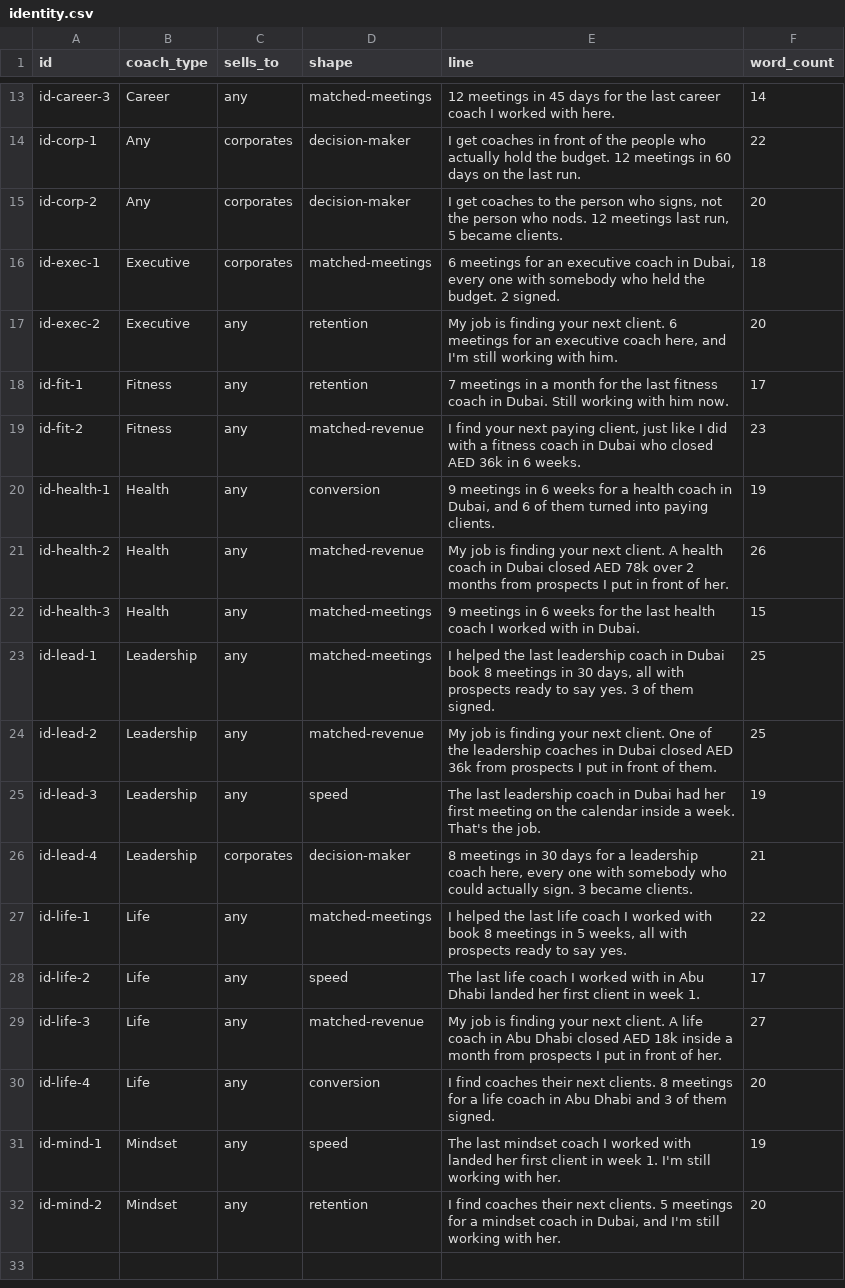
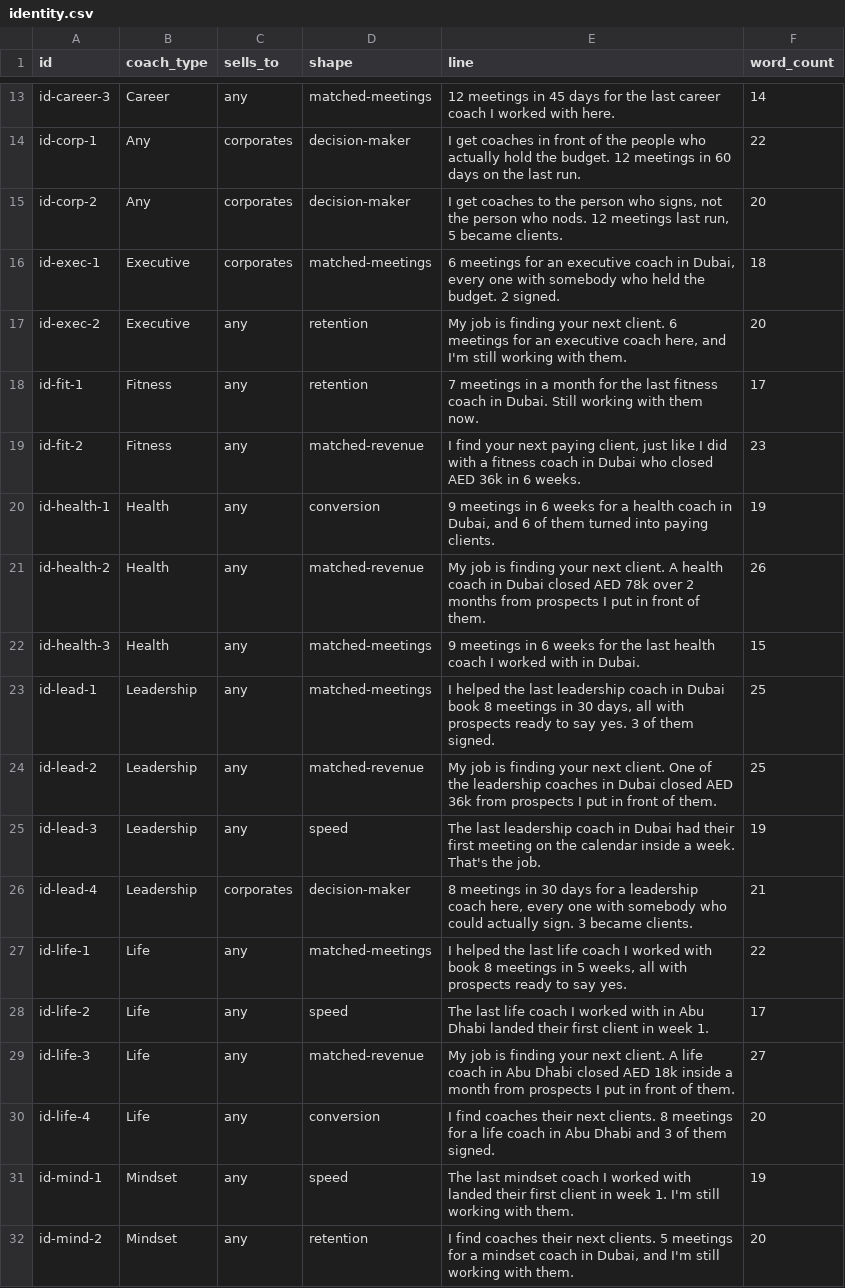
Before and after one commit to haytham10/Funnel-Auditor, a CSV file: copy/identity.csv, drawn as a sheet; only a part is shown, gaps mark what is left out.

```diff
--- a/copy/identity.csv
+++ b/copy/identity.csv
@@ -16,7 +16,7 @@ id-corp-2,Any,corporates,decision-maker,"I get coaches to the person who signs,
 id-exec-1,Executive,corporates,matched-meetings,"6 meetings for an executive coach in Dubai, every one with somebody who held the budget. 2 signed.",18
-id-exec-2,Executive,any,retention,"My job is finding your next client. 6 meetings for an executive coach here, and I'm still working with him.",20
-id-fit-1,Fitness,any,retention,7 meetings in a month for the last fitness coach in Dubai. Still working with him now.,17
+id-exec-2,Executive,any,retention,"My job is finding your next client. 6 meetings for an executive coach here, and I'm still working with them.",20
+id-fit-1,Fitness,any,retention,7 meetings in a month for the last fitness coach in Dubai. Still working with them now.,17
 id-fit-2,Fitness,any,matched-revenue,"I find your next paying client, just like I did with a fitness coach in Dubai who closed AED 36k in 6 weeks.",23
 id-health-1,Health,any,conversion,"9 meetings in 6 weeks for a health coach in Dubai, and 6 of them turned into paying clients.",19
-id-health-2,Health,any,matched-revenue,My job is finding your next client. A health coach in Dubai closed AED 78k over 2 months from prospects I put in front of her.,26
+id-health-2,Health,any,matched-revenue,My job is finding your next client. A health coach in Dubai closed AED 78k over 2 months from prospects I put in front of them.,26
 id-health-3,Health,any,matched-meetings,9 meetings in 6 weeks for the last health coach I worked with in Dubai.,15
@@ -24,9 +24,9 @@ id-lead-1,Leadership,any,matched-meetings,"I helped the last leadership coach in
 id-lead-2,Leadership,any,matched-revenue,My job is finding your next client. One of the leadership coaches in Dubai closed AED 36k from prospects I put in front of them.,25
-id-lead-3,Leadership,any,speed,The last leadership coach in Dubai had her first meeting on the calendar inside a week. That's the job.,19
+id-lead-3,Leadership,any,speed,The last leadership coach in Dubai had their first meeting on the calendar inside a week. That's the job.,19
 id-lead-4,Leadership,corporates,decision-maker,"8 meetings in 30 days for a leadership coach here, every one with somebody who could actually sign. 3 became clients.",21
 id-life-1,Life,any,matched-meetings,"I helped the last life coach I worked with book 8 meetings in 5 weeks, all with prospects ready to say yes.",22
-id-life-2,Life,any,speed,The last life coach I worked with in Abu Dhabi landed her first client in week 1.,17
-id-life-3,Life,any,matched-revenue,My job is finding your next client. A life coach in Abu Dhabi closed AED 18k inside a month from prospects I put in front of her.,27
+id-life-2,Life,any,speed,The last life coach I worked with in Abu Dhabi landed their first client in week 1.,17
+id-life-3,Life,any,matched-revenue,My job is finding your next client. A life coach in Abu Dhabi closed AED 18k inside a month from prospects I put in front of them.,27
 id-life-4,Life,any,conversion,I find coaches their next clients. 8 meetings for a life coach in Abu Dhabi and 3 of them signed.,20
-id-mind-1,Mindset,any,speed,The last mindset coach I worked with landed her first client in week 1. I'm still working with her.,19
-id-mind-2,Mindset,any,retention,"I find coaches their next clients. 5 meetings for a mindset coach in Dubai, and I'm still working with her.",20
+id-mind-1,Mindset,any,speed,The last mindset coach I worked with landed their first client in week 1. I'm still working with them.,19
+id-mind-2,Mindset,any,retention,"I find coaches their next clients. 5 meetings for a mindset coach in Dubai, and I'm still working with them.",20
```
Also changed, not shown: 5 other files.
